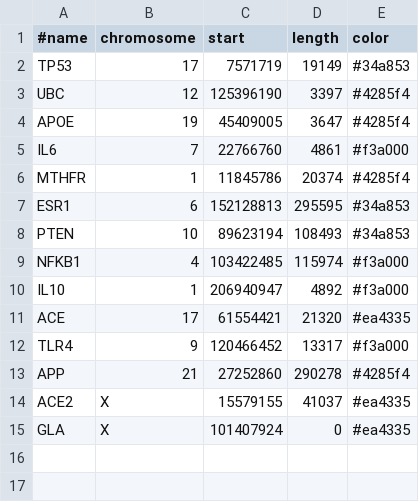
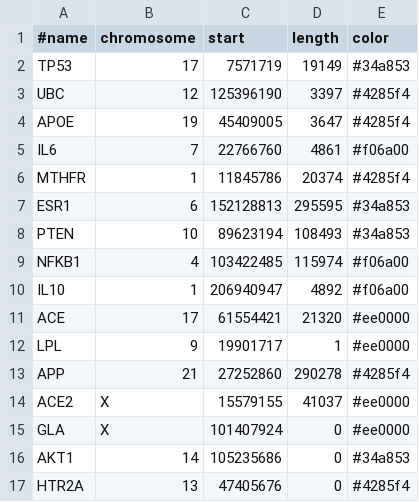
Before and after one commit to eweitz/ideogram, a TSV file: dist/data/annotations/gene-cache/homo-sapiens-top-genes.tsv, drawn as a sheet.

Commit message:
Patch margin, distinguish legend, tweak colors

```diff
--- a/dist/data/annotations/gene-cache/homo-sapiens-top-genes.tsv
+++ b/dist/data/annotations/gene-cache/homo-sapiens-top-genes.tsv
@@ -4,3 +4,3 @@ UBC	12	125396190	3397	#4285f4
 APOE	19	45409005	3647	#4285f4
-IL6	7	22766760	4861	#f3a000
+IL6	7	22766760	4861	#f06a00
 MTHFR	1	11845786	20374	#4285f4
@@ -8,8 +8,10 @@ ESR1	6	152128813	295595	#34a853
 PTEN	10	89623194	108493	#34a853
-NFKB1	4	103422485	115974	#f3a000
-IL10	1	206940947	4892	#f3a000
-ACE	17	61554421	21320	#ea4335
-TLR4	9	120466452	13317	#f3a000
+NFKB1	4	103422485	115974	#f06a00
+IL10	1	206940947	4892	#f06a00
+ACE	17	61554421	21320	#ee0000
+LPL	9	19901717	1	#ee0000
 APP	21	27252860	290278	#4285f4
-ACE2	X	15579155	41037	#ea4335
-GLA	X	101407924	0	#ea4335
+ACE2	X	15579155	41037	#ee0000
+GLA	X	101407924	0	#ee0000
+AKT1	14	105235686	0	#34a853
+HTR2A	13	47405676	0	#4285f4
```
Also changed, not shown: 4 other files.
